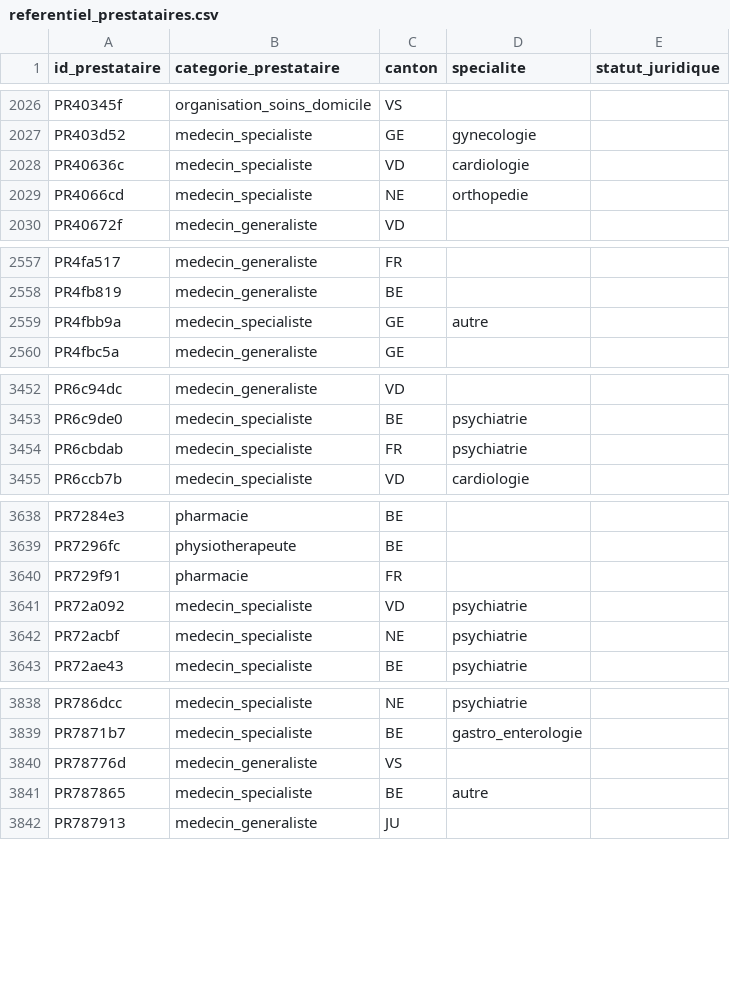
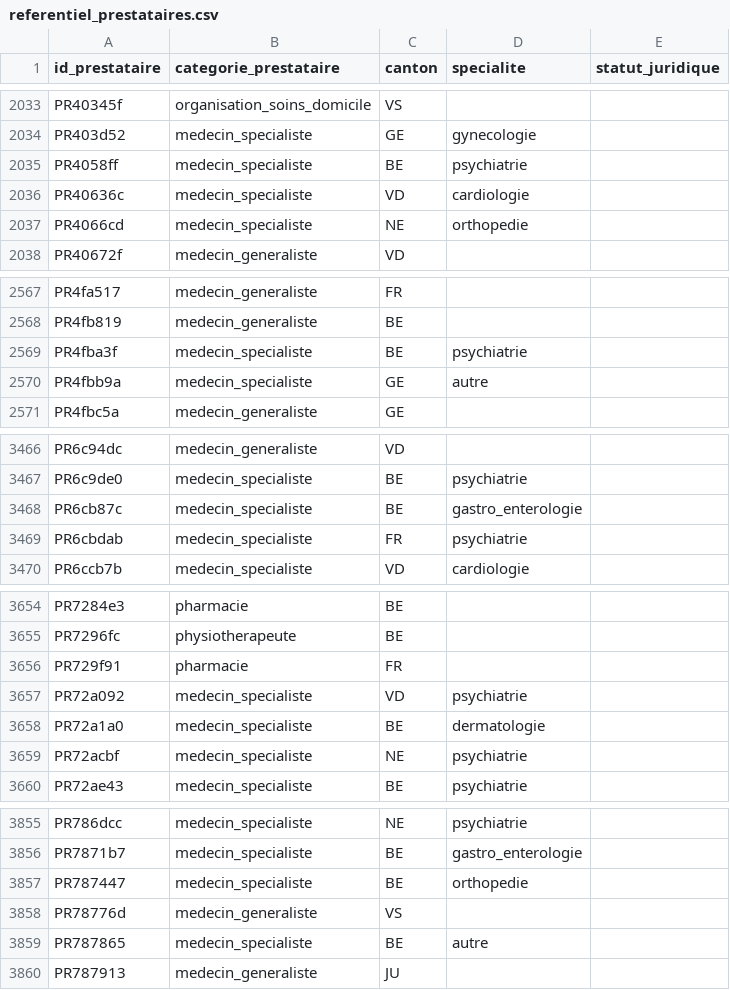
Before and after one commit to daderidd/heco-tp-hypertension, a CSV file: donnees/referentiel_prestataires.csv, drawn as a sheet; only a part is shown, gaps mark what is left out; the diff covers the shown part only; the diff names each change by its address in the sheet, - before the commit and + after, or states it on an @@ line.

```diff
--- a/donnees/referentiel_prestataires.csv
+++ b/donnees/referentiel_prestataires.csv
+row 2035: PR4058ff | medecin_specialiste | BE | psychiatrie
+row 2569: PR4fba3f | medecin_specialiste | BE | psychiatrie
+row 3468: PR6cb87c | medecin_specialiste | BE | gastro_enterologie
+row 3658: PR72a1a0 | medecin_specialiste | BE | dermatologie
+row 3857: PR787447 | medecin_specialiste | BE | orthopedie
```
Also changed, not shown: 32 added rows elsewhere in this file, donnees/assures.csv, 4 other files.
